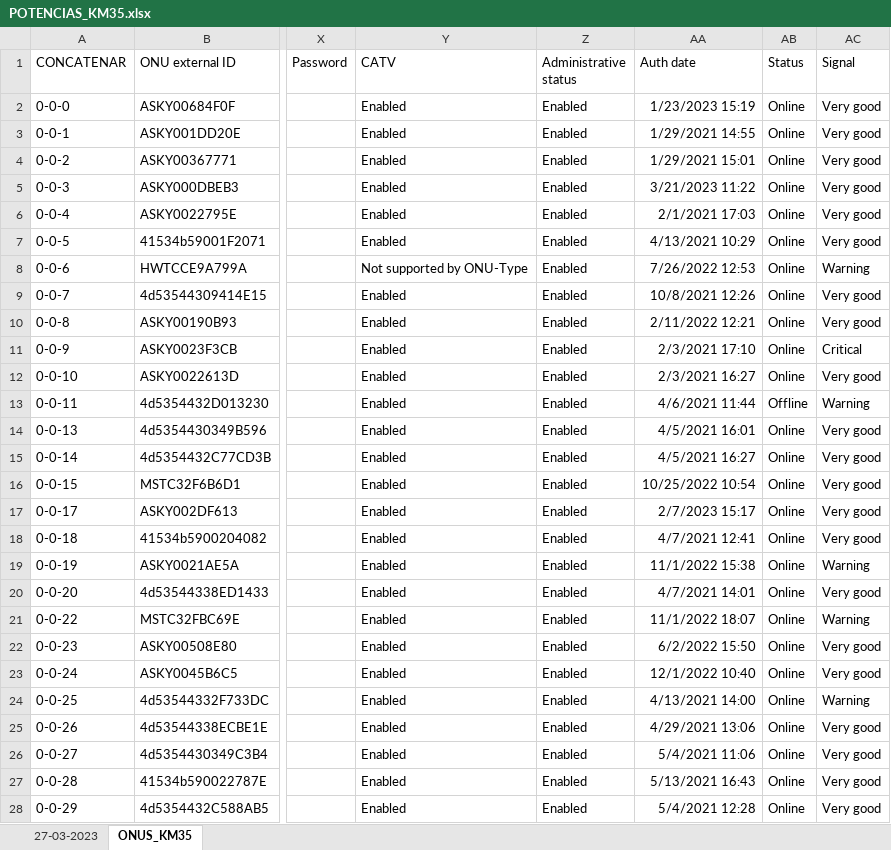
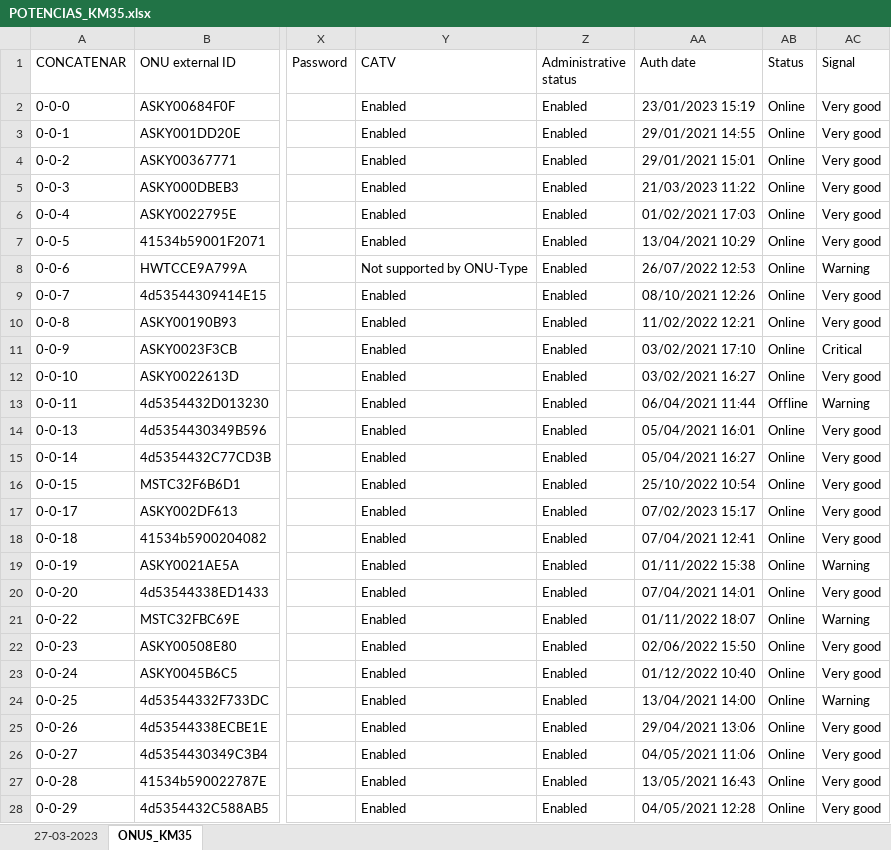
Before and after one commit to xSlowikx/GITHUB_LABURO, an Excel workbook: POTENCIAS/POTENCIAS_KM35.xlsx, sheet ONUS_KM35, drawn as a sheet; only a part is shown, gaps mark what is left out; values as stored, in another font and other column widths than the file's, no borders; conditional formats not drawn; the diff covers the shown part only; the diff names each change by its address in the sheet, - before the commit and + after, or states it on an @@ line.

```diff
--- a/POTENCIAS/POTENCIAS_KM35.xlsx (sheet ONUS_KM35)
+++ b/POTENCIAS/POTENCIAS_KM35.xlsx (sheet ONUS_KM35)
-AA2 (Auth date): 1/23/2023 15:19
+AA2 (Auth date): 23/01/2023 15:19
-AA3 (Auth date): 1/29/2021 14:55
+AA3 (Auth date): 29/01/2021 14:55
-AA4 (Auth date): 1/29/2021 15:01
+AA4 (Auth date): 29/01/2021 15:01
-AA5 (Auth date): 3/21/2023 11:22
+AA5 (Auth date): 21/03/2023 11:22
-AA6 (Auth date): 2/1/2021 17:03
+AA6 (Auth date): 01/02/2021 17:03
-AA7 (Auth date): 4/13/2021 10:29
+AA7 (Auth date): 13/04/2021 10:29
-AA8 (Auth date): 7/26/2022 12:53
+AA8 (Auth date): 26/07/2022 12:53
-AA9 (Auth date): 10/8/2021 12:26
+AA9 (Auth date): 08/10/2021 12:26
-AA10 (Auth date): 2/11/2022 12:21
+AA10 (Auth date): 11/02/2022 12:21
-AA11 (Auth date): 2/3/2021 17:10
+AA11 (Auth date): 03/02/2021 17:10
-AA12 (Auth date): 2/3/2021 16:27
+AA12 (Auth date): 03/02/2021 16:27
-AA13 (Auth date): 4/6/2021 11:44
+AA13 (Auth date): 06/04/2021 11:44
-AA14 (Auth date): 4/5/2021 16:01
+AA14 (Auth date): 05/04/2021 16:01
-AA15 (Auth date): 4/5/2021 16:27
+AA15 (Auth date): 05/04/2021 16:27
-AA16 (Auth date): 10/25/2022 10:54
+AA16 (Auth date): 25/10/2022 10:54
-AA17 (Auth date): 2/7/2023 15:17
+AA17 (Auth date): 07/02/2023 15:17
-AA18 (Auth date): 4/7/2021 12:41
+AA18 (Auth date): 07/04/2021 12:41
-AA19 (Auth date): 11/1/2022 15:38
+AA19 (Auth date): 01/11/2022 15:38
-AA20 (Auth date): 4/7/2021 14:01
+AA20 (Auth date): 07/04/2021 14:01
-AA21 (Auth date): 11/1/2022 18:07
+AA21 (Auth date): 01/11/2022 18:07
-AA22 (Auth date): 6/2/2022 15:50
+AA22 (Auth date): 02/06/2022 15:50
-AA23 (Auth date): 12/1/2022 10:40
+AA23 (Auth date): 01/12/2022 10:40
-AA24 (Auth date): 4/13/2021 14:00
+AA24 (Auth date): 13/04/2021 14:00
-AA25 (Auth date): 4/29/2021 13:06
+AA25 (Auth date): 29/04/2021 13:06
-AA26 (Auth date): 5/4/2021 11:06
+AA26 (Auth date): 04/05/2021 11:06
-AA27 (Auth date): 5/13/2021 16:43
+AA27 (Auth date): 13/05/2021 16:43
-AA28 (Auth date): 5/4/2021 12:28
+AA28 (Auth date): 04/05/2021 12:28
```
Also changed, not shown: 1538 edited cells elsewhere in this sheet, sheet 27-03-2023.
